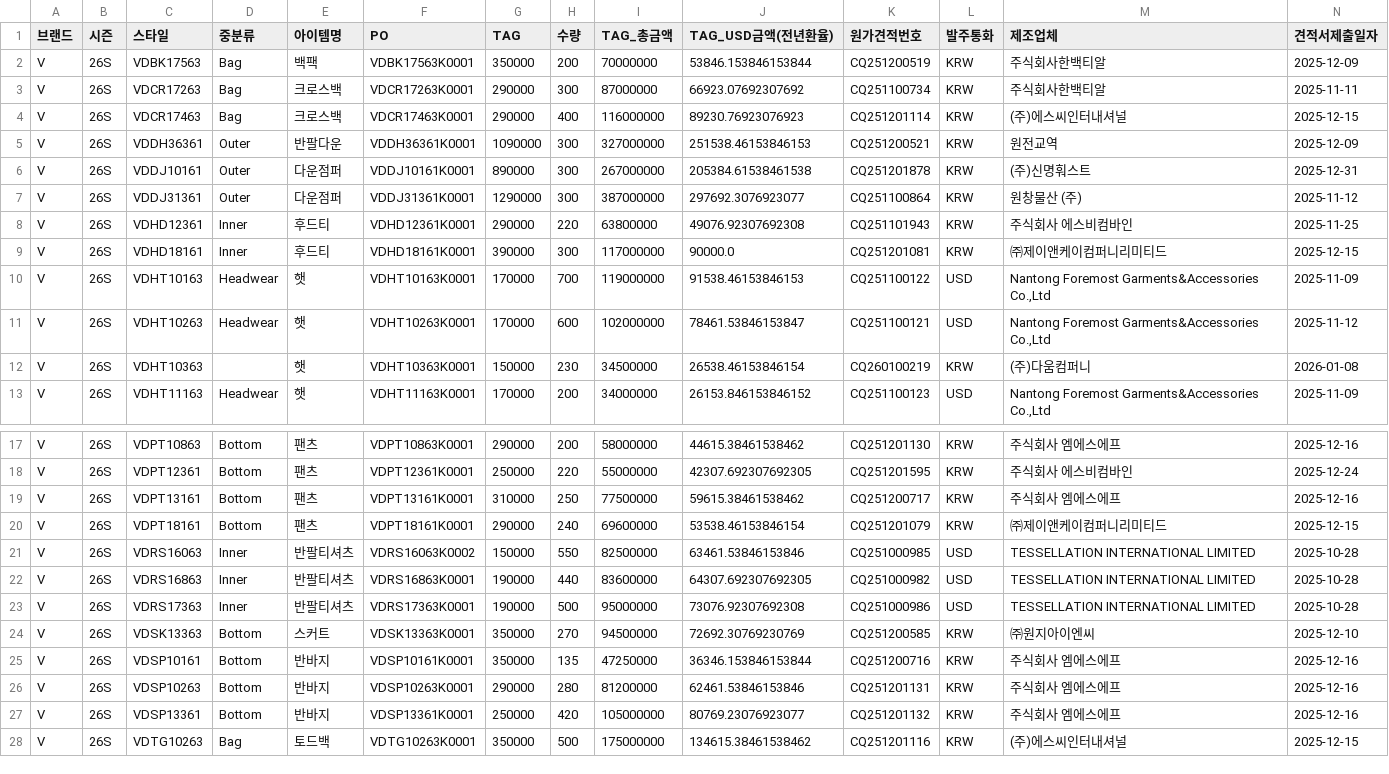
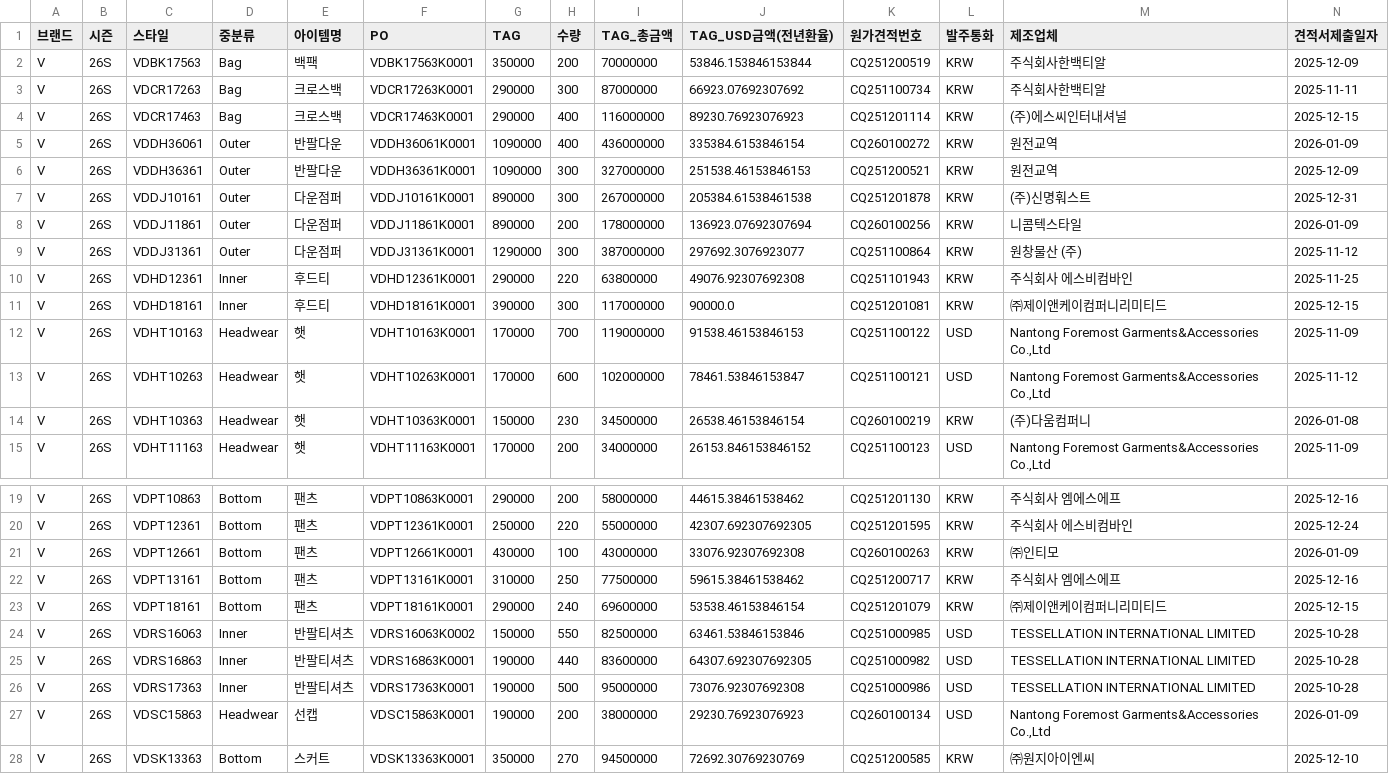
Before and after one commit to jeehye1220/cost-dashboard, a CSV file: public/COST RAW/26SS/V_26S.csv, drawn as a sheet; only a part is shown, gaps mark what is left out; the shorter side is filled out with more unchanged rows; addresses are those after the commit; rows hold the shown columns only; the diff names each change by its address in the sheet, - before the commit and + after, or states it on an @@ line.

```diff
--- a/public/COST RAW/26SS/V_26S.csv
+++ b/public/COST RAW/26SS/V_26S.csv
+row 5: V | 26S | VDDH36061 | Outer | 반팔다운 | VDDH36061K0001 | 1090000 | 400 | 436000000 | 335384.6153846154 | CQ260100272 | KRW | 원전교역 | 2026-01-09
+row 8: V | 26S | VDDJ11861 | Outer | 다운점퍼 | VDDJ11861K0001 | 890000 | 200 | 178000000 | 136923.07692307694 | CQ260100256 | KRW | 니콤텍스타일 | 2026-01-09
-D14 (중분류): (empty)
+D14 (중분류): Headwear
+row 21: V | 26S | VDPT12661 | Bottom | 팬츠 | VDPT12661K0001 | 430000 | 100 | 43000000 | 33076.92307692308 | CQ260100263 | KRW | ㈜인티모 | 2026-01-09
+row 27: V | 26S | VDSC15863 | Headwear | 선캡 | VDSC15863K0001 | 190000 | 200 | 38000000 | 29230.76923076923 | CQ260100134 | USD | Nantong Foremost Garments&Accessories Co.,Ltd | 2026-01-09
```
Also changed, not shown: public/COST RAW/26SS/X_26S.csv, public/COST RAW/26SS/X_26S_NON.csv, 9 other files.
